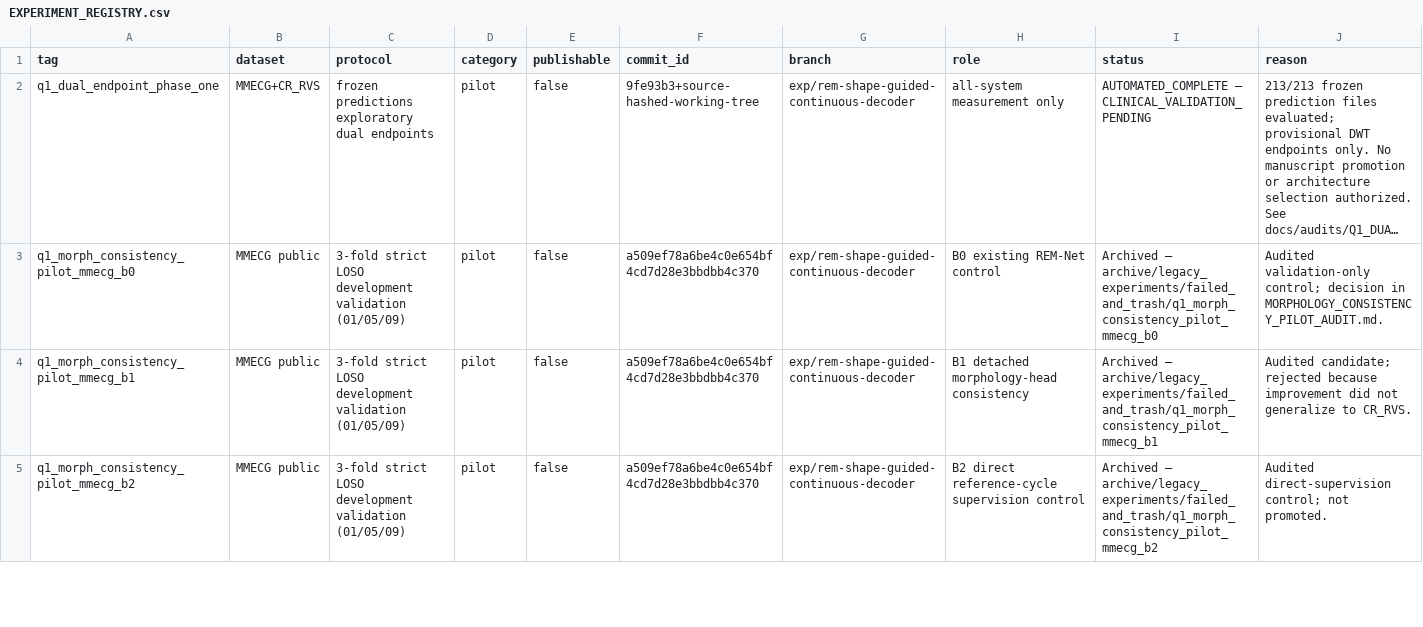
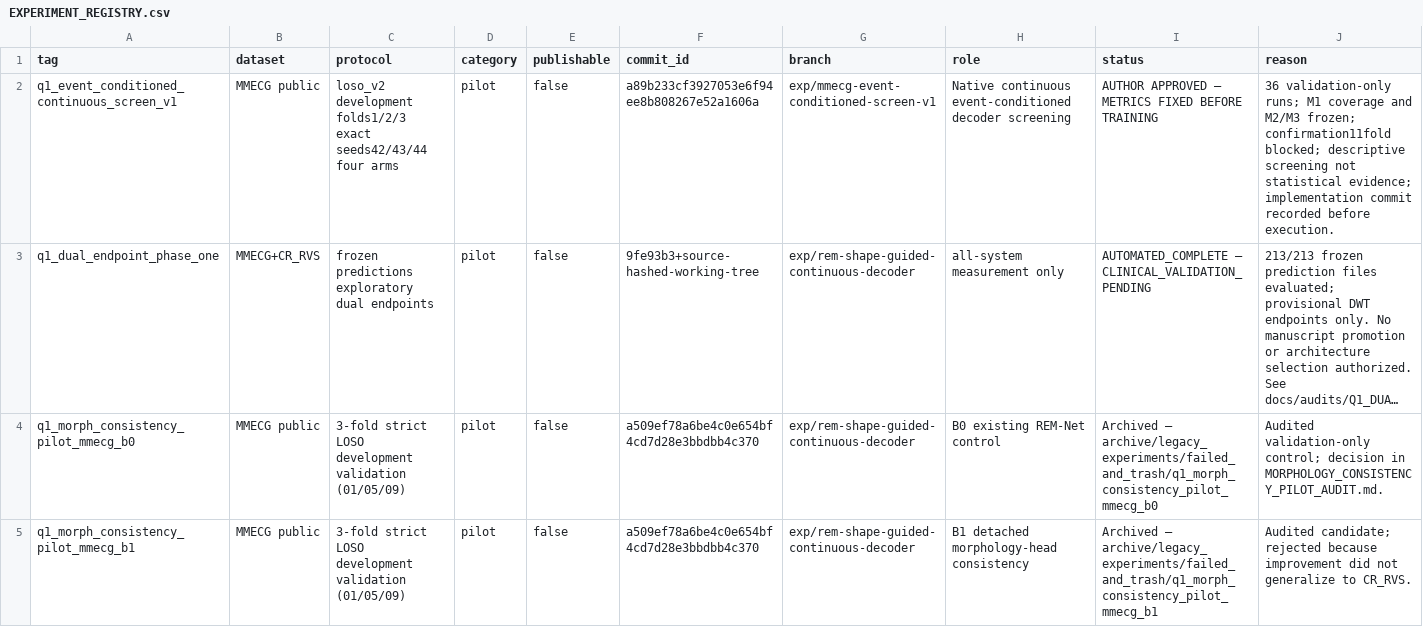
Before and after one commit to XiaoJin0501/BeatAware-Radar2ECGNet, a CSV file: experiments_mmecg/EXPERIMENT_REGISTRY.csv, drawn as a sheet; only a part is shown; the shorter side is filled out with more unchanged rows; long unchanged cells end in …; the diff names each change by its address in the sheet, - before the commit and + after, or states it on an @@ line.

Commit message:
feat: freeze continuous screening metrics and four-arm runner

```diff
--- a/experiments_mmecg/EXPERIMENT_REGISTRY.csv
+++ b/experiments_mmecg/EXPERIMENT_REGISTRY.csv
+row 2: q1_event_conditioned_continuous_screen_v1 | MMECG public | loso_v2 development folds1/2/3 exact seeds42/43/44 four arms | pilot | false | a89b233cf3927053e6f94ee8b808267e52a1606a | exp/mmecg-event-conditioned-screen-v1 | Native continuous event-conditioned decoder screening | AUTHOR APPROVED — METRICS FIXED BEFORE TRAINING | 36 validation-only runs; M1 coverage and M2/M3 frozen; confirmation11fold blocked; descriptive screening not statistical evidence; implementation commit recorded before execution.
```
Also changed, not shown: 16 other files.
